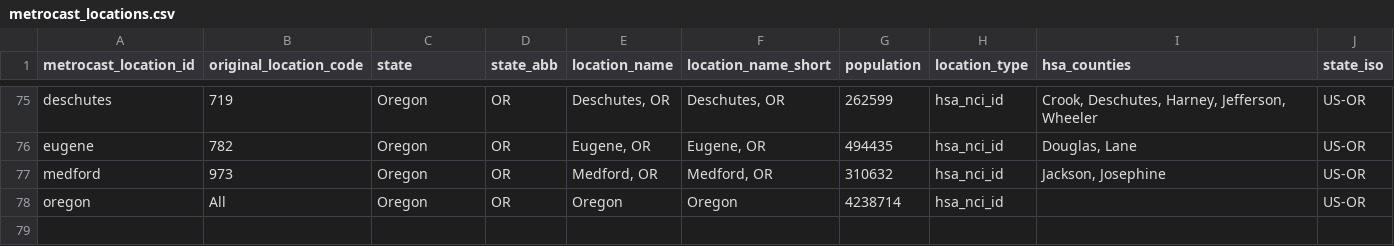
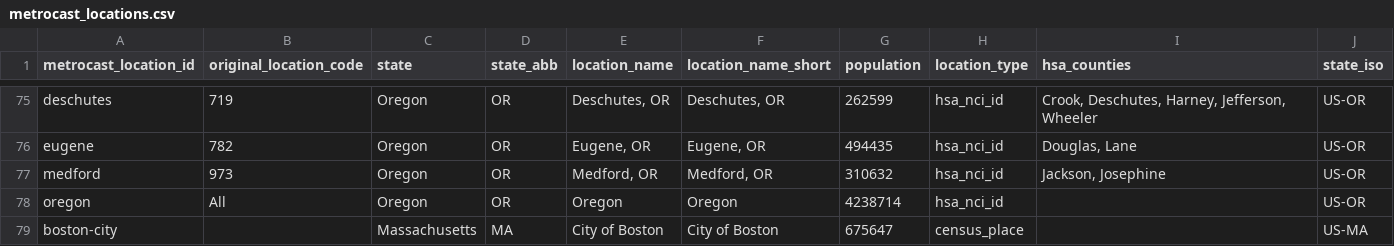
Before and after one commit to mobs-lab/epymodelingsuite, a CSV file: epymodelingsuite/data/metrocast_locations.csv, drawn as a sheet; only a part is shown, gaps mark what is left out; the diff names each change by its address in the sheet, - before the commit and + after, or states it on an @@ line.

```diff
--- a/epymodelingsuite/data/metrocast_locations.csv
+++ b/epymodelingsuite/data/metrocast_locations.csv
+row 79: boston-city |  | Massachusetts | MA | City of Boston | City of Boston | 675647 | census_place |  | US-MA
```
Also changed, not shown: epymodelingsuite/data/metrocast_population.csv.
